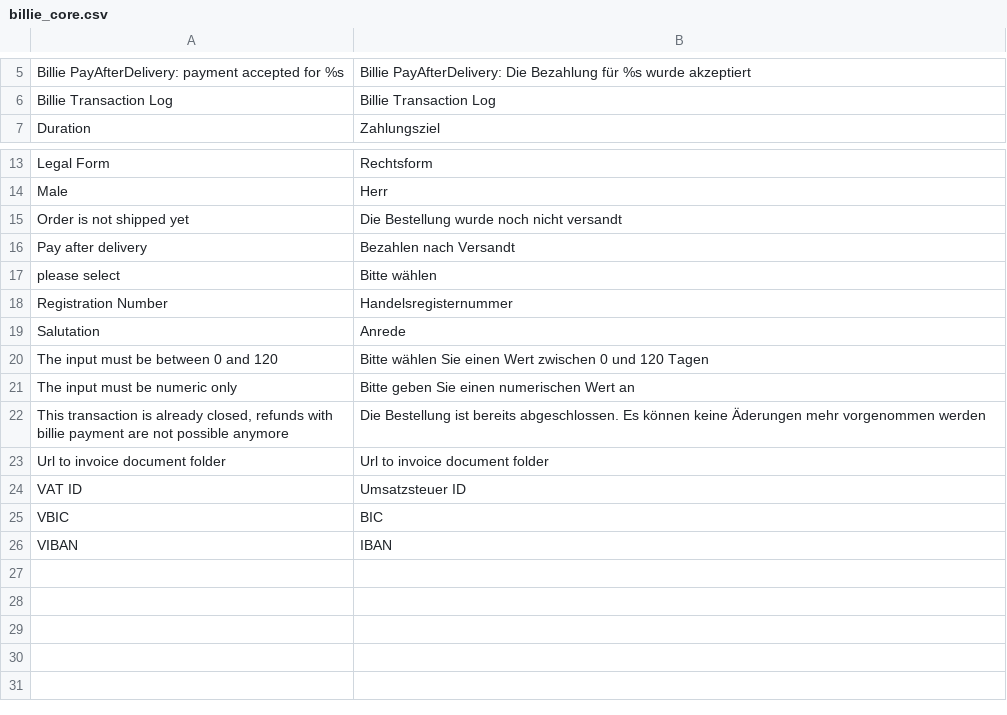
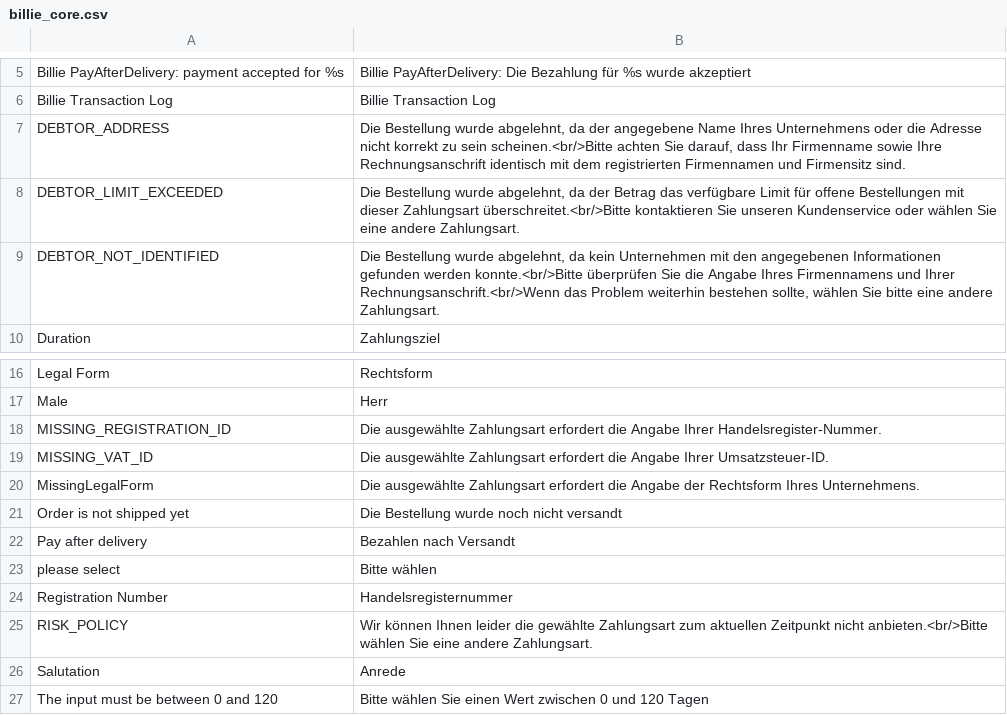
Before and after one commit to ozean12/billie-magento1-plugin, a CSV file: app/locale/de_DE/billie_core.csv, drawn as a sheet; only a part is shown, gaps mark what is left out; the shorter side is filled out with more unchanged rows; the diff names each change by its address in the sheet, - before the commit and + after, or states it on an @@ line.

Commit message:
add missing image use billiecode for error response

```diff
--- a/app/locale/de_DE/billie_core.csv
+++ b/app/locale/de_DE/billie_core.csv
+row 7: DEBTOR_ADDRESS | Die Bestellung wurde abgelehnt, da der angegebene Name Ihres Unternehmens oder die Adresse nicht korrekt zu sein scheinen.<br/>Bitte achten Sie darauf, dass Ihr Firmenname sowie Ihre Rechnungsanschrift identisch mit dem registrierten Firmennamen und Firmensitz sind.
+row 8: DEBTOR_LIMIT_EXCEEDED | Die Bestellung wurde abgelehnt, da der Betrag das verfügbare Limit für offene Bestellungen mit dieser Zahlungsart überschreitet.<br/>Bitte kontaktieren Sie unseren Kundenservice oder wählen Sie eine andere Zahlungsart.
+row 9: DEBTOR_NOT_IDENTIFIED | Die Bestellung wurde abgelehnt, da kein Unternehmen mit den angegebenen Informationen gefunden werden konnte.<br/>Bitte überprüfen Sie die Angabe Ihres Firmennamens und Ihrer Rechnungsanschrift.<br/>Wenn das Problem weiterhin bestehen sollte, wählen Sie bitte eine andere Zahlungsart.
+row 18: MISSING_REGISTRATION_ID | Die ausgewählte Zahlungsart erfordert die Angabe Ihrer Handelsregister-Nummer.
+row 19: MISSING_VAT_ID | Die ausgewählte Zahlungsart erfordert die Angabe Ihrer Umsatzsteuer-ID.
+row 20: MissingLegalForm | Die ausgewählte Zahlungsart erfordert die Angabe der Rechtsform Ihres Unternehmens.
+row 25: RISK_POLICY | Wir können Ihnen leider die gewählte Zahlungsart zum aktuellen Zeitpunkt nicht anbieten.<br/>Bitte wählen Sie eine andere Zahlungsart.
```
Also changed, not shown: 7 other files.
